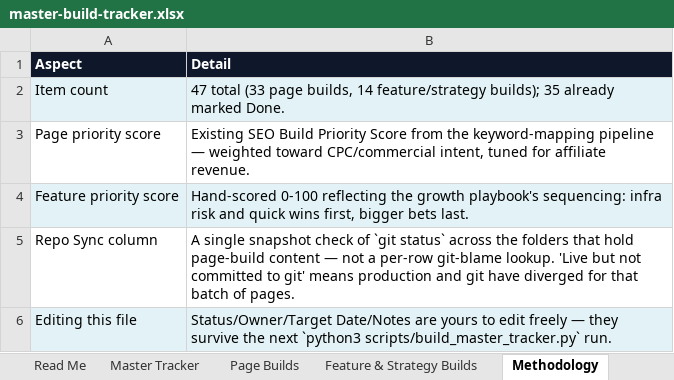
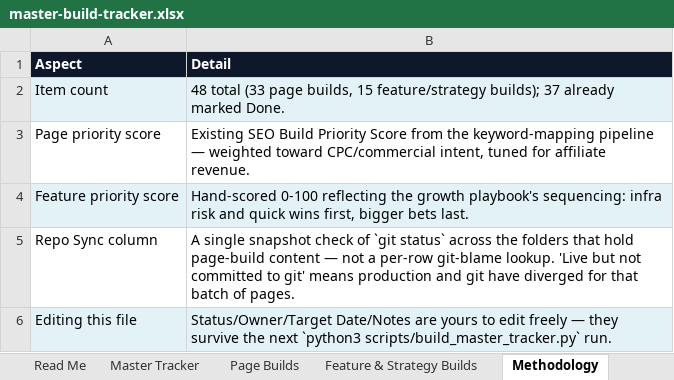
Before and after one commit to sahilsayed-ielts/broadbandpicker, an Excel workbook: docs/master-build-tracker.xlsx, sheet Methodology, drawn as a sheet; values as stored, in another font and other column widths than the file's, no borders; table styles not drawn; the diff names each change by its address in the sheet, - before the commit and + after, or states it on an @@ line.

```diff
--- a/docs/master-build-tracker.xlsx (sheet Methodology)
+++ b/docs/master-build-tracker.xlsx (sheet Methodology)
-B2 (Detail): 47 total (33 page builds, 14 feature/strategy builds); 35 already marked…
+B2 (Detail): 48 total (33 page builds, 15 feature/strategy builds); 37 already marked…
```
Also changed, not shown: sheet Feature & Strategy Builds, sheet Master Tracker, sheet Page Builds, docs/broadbandpicker-keyword-mapping.xlsx, 18 other files.
